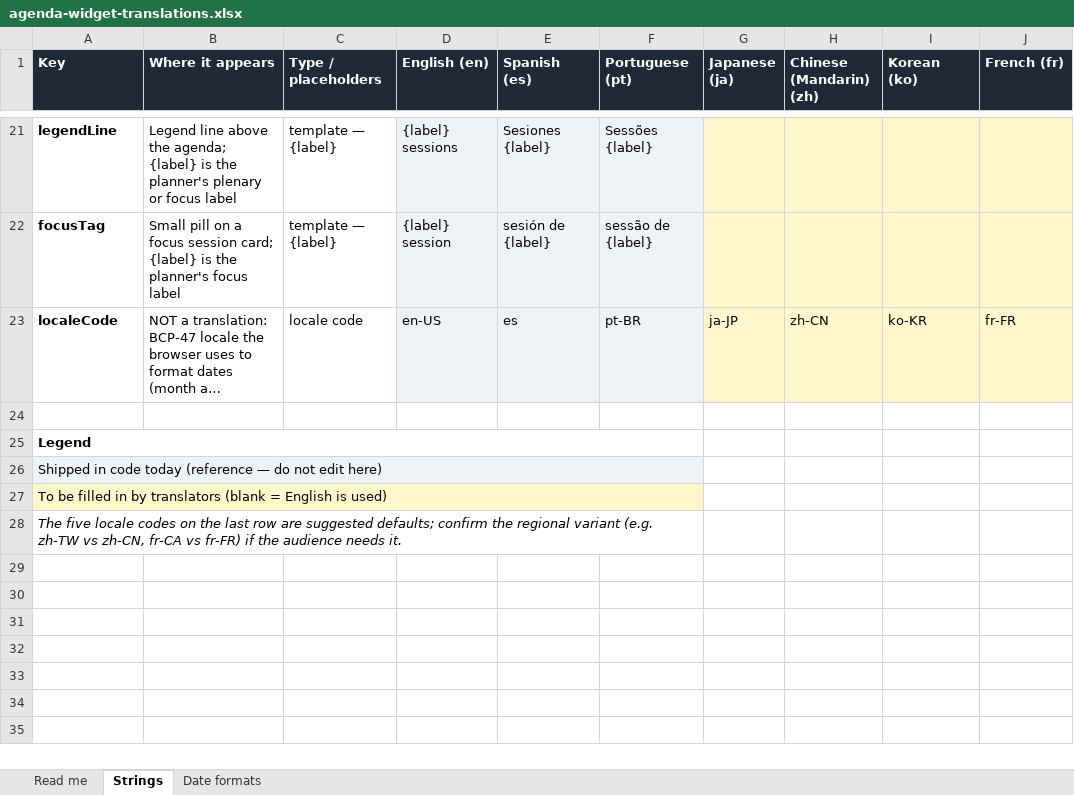
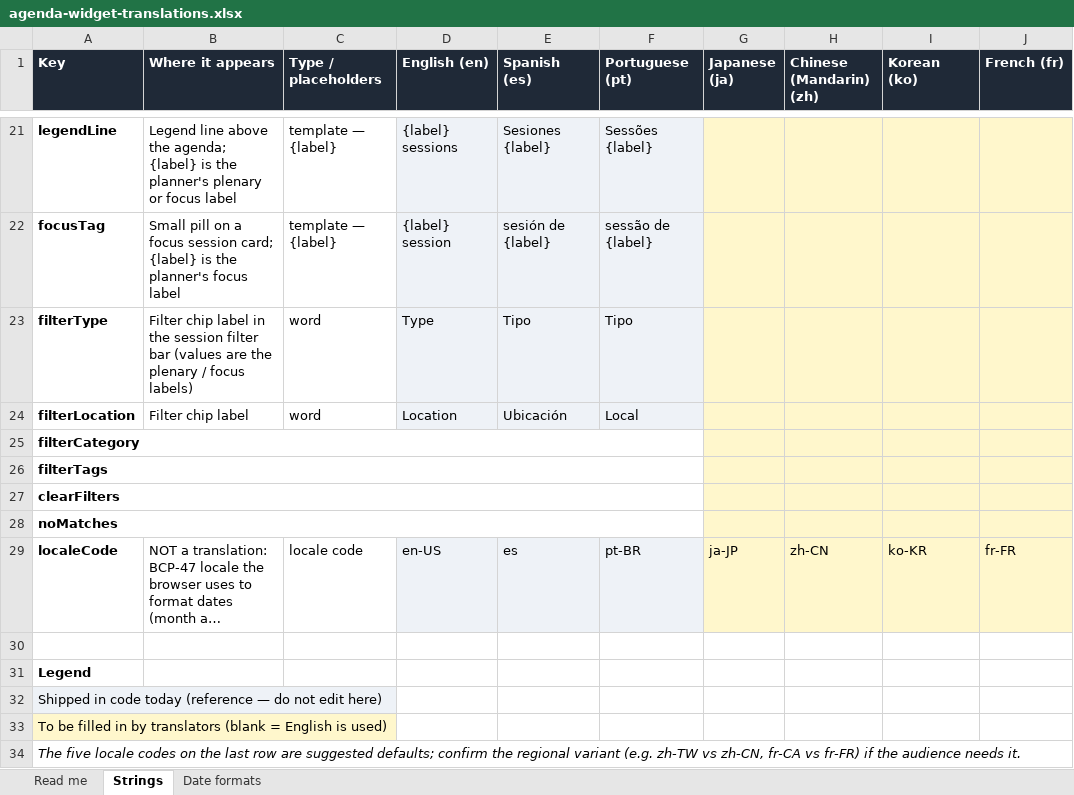
Before and after one commit to rjcrowderschaefer/Cvent_Code_Files, an Excel workbook: Cvent Code Files/Cvent Widgets/Widget Playbook & Boilerplate/agenda-widget-translations.xlsx, sheet Strings, drawn as a sheet; only a part is shown, gaps mark what is left out; long unchanged cells end in …; values as stored, in another font and other column widths than the file's, no borders; removed rows and columns are numbered as before the commit, all else as after; rows hold the shown columns only; the diff names each change by its address in the sheet, - before the commit and + after, or states it on an @@ line.

```diff
--- a/Cvent Code Files/Cvent Widgets/Widget Playbook & Boilerplate/agenda-widget-translations.xlsx (sheet Strings)
+++ b/Cvent Code Files/Cvent Widgets/Widget Playbook & Boilerplate/agenda-widget-translations.xlsx (sheet Strings)
+row 23: filterType | Filter chip label in the session filter bar (values are the plenary / focus labels) | word | Type | Tipo | Tipo
+row 24: filterLocation | Filter chip label | word | Location | Ubicación | Local
+row 25: filterCategory
+row 26: filterTags
+row 27: clearFilters
+row 28: noMatches
-A25:F25 merged
-A26:F26 merged
-A27:F27 merged
-A28:F28 merged
```
Also changed, not shown: 4 other files.
